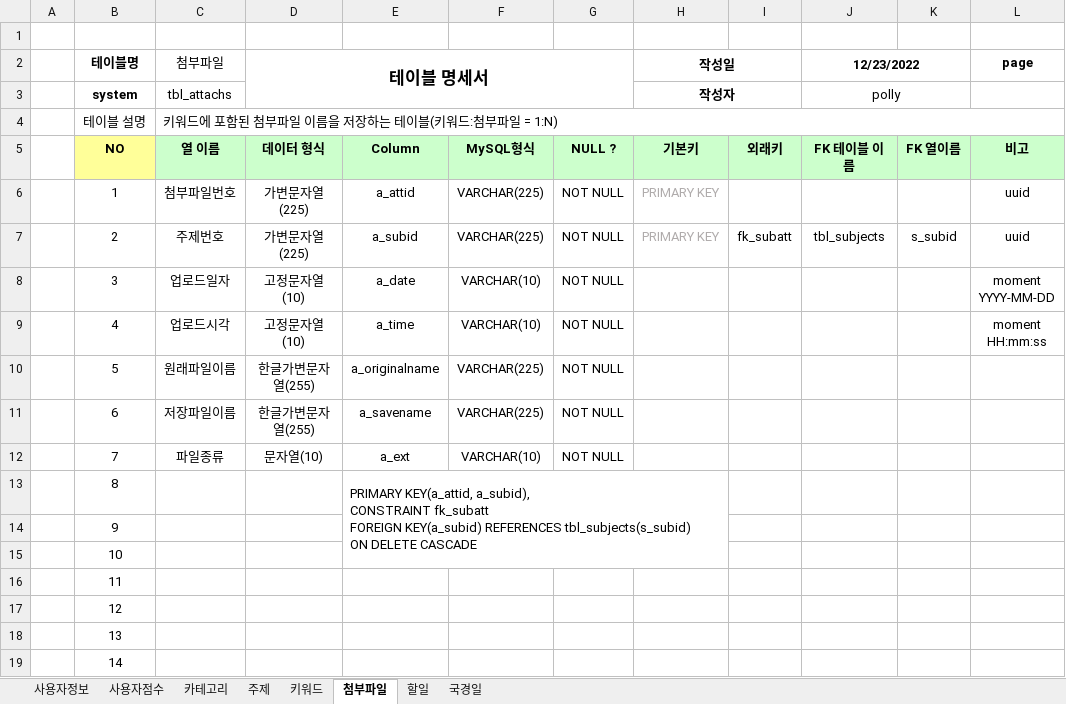
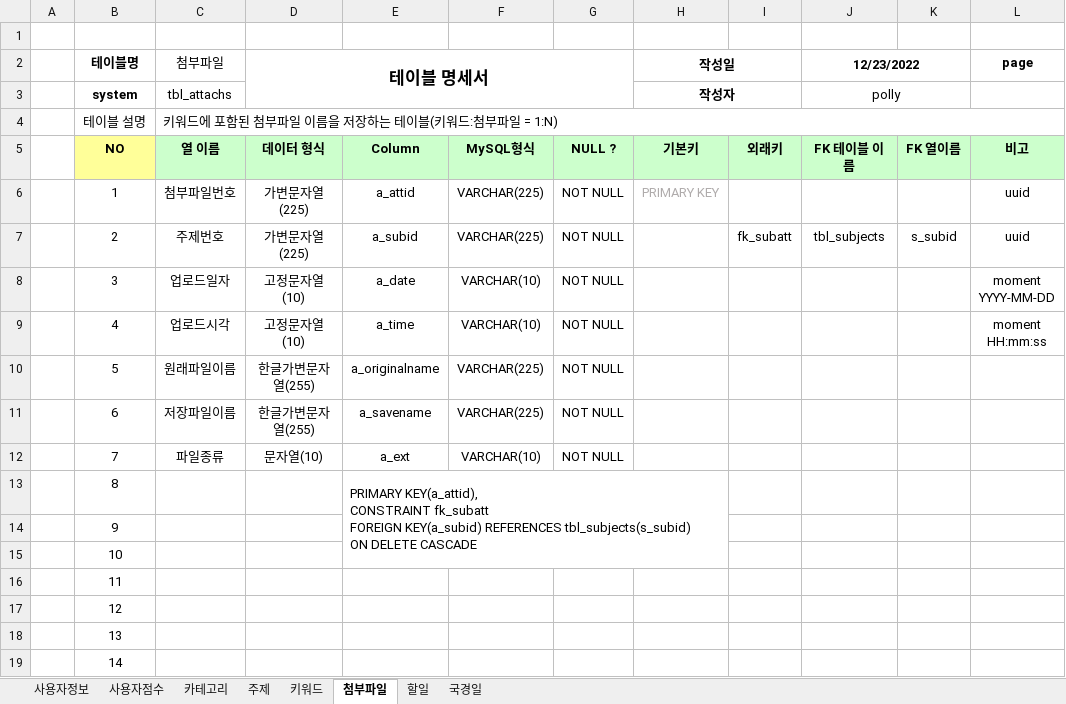
Before and after one commit to PollyGotACracker/project-noteit, an Excel workbook: documents/note-테이블명세(2022-12-25).xlsx, sheet 첨부파일, drawn as a sheet; only a part is shown; values as stored, in another font and other column widths than the file's, no borders; ↵ is a line break in a cell; the diff names each change by its address in the sheet, - before the commit and + after, or states it on an @@ line.

```diff
--- a/documents/note-테이블명세(2022-12-25).xlsx (sheet 첨부파일)
+++ b/documents/note-테이블명세(2022-12-25).xlsx (sheet 첨부파일)
-H7 (작성일): PRIMARY KEY
+H7 (작성일): (empty)
-E13: PRIMARY KEY(a_attid, a_subid), ↵ CONSTRAINT fk_subatt…
+E13: PRIMARY KEY(a_attid), ↵ CONSTRAINT fk_subatt…
```
Also changed, not shown: sheet 사용자점수, sheet 사용자정보, 19 other files.
